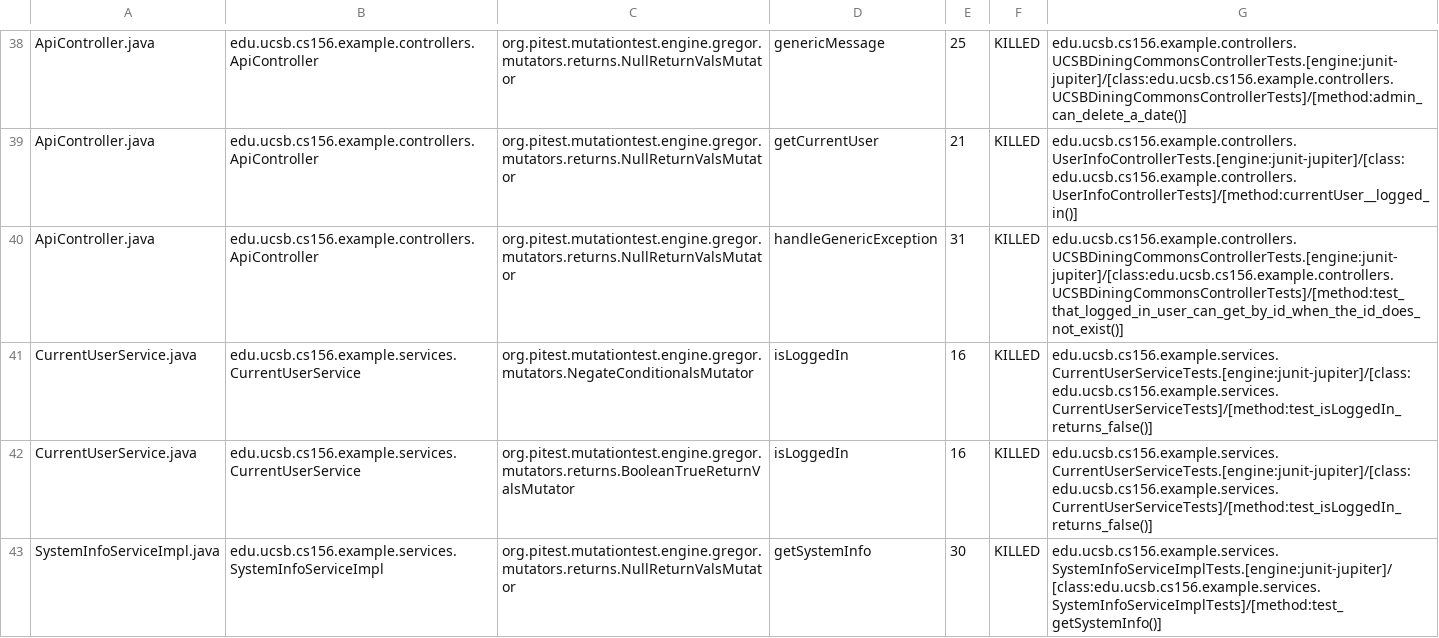
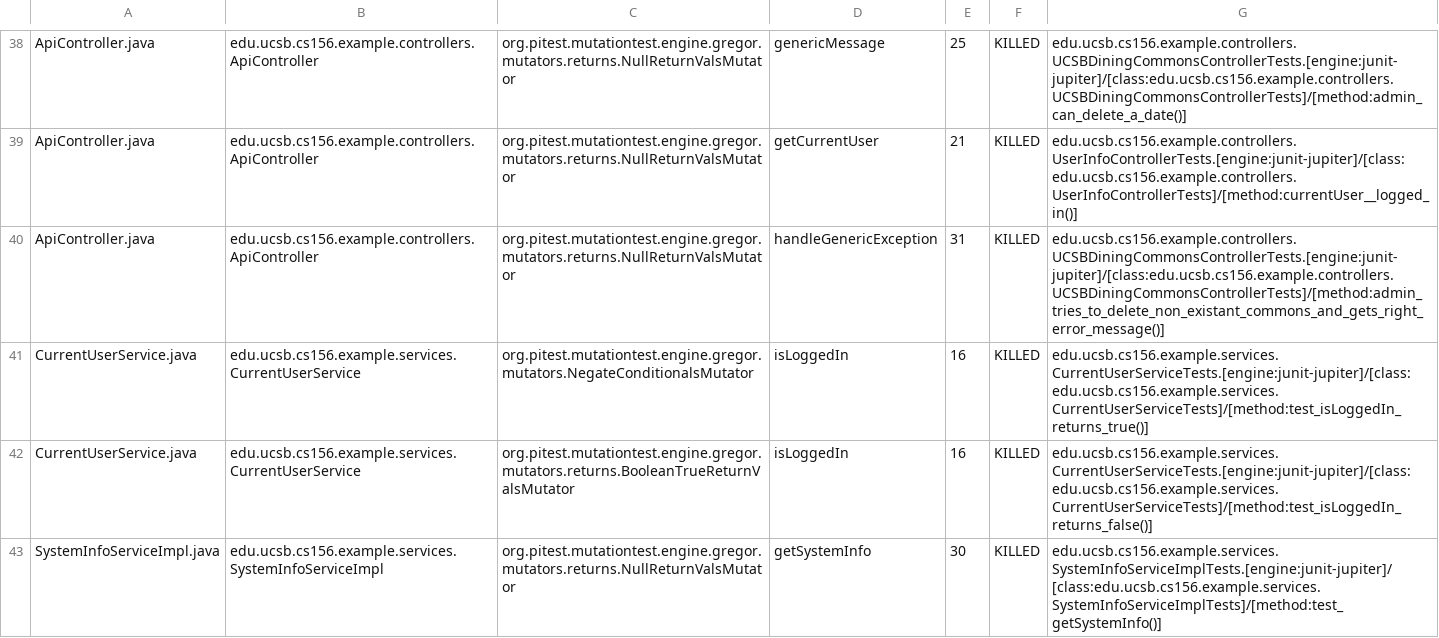
Before and after one commit to ucsb-cs156-f23/team02-f23-5pm-3, a CSV file: prs/46/pitest/mutations.csv, drawn as a sheet; only a part is shown, gaps mark what is left out.

Commit message:
Deploying to gh-pages from @ ucsb-cs156-f23/team02-f23-5pm-3@740246ec0365ac2ccbd5a1c8f1a09ac5b4d75b3b 🚀

```diff
--- a/prs/46/pitest/mutations.csv
+++ b/prs/46/pitest/mutations.csv
@@ -39,4 +39,4 @@ ApiController.java,edu.ucsb.cs156.example.controllers.ApiController,org.pitest.m
 ApiController.java,edu.ucsb.cs156.example.controllers.ApiController,org.pitest.mutationtest.engine.gregor.mutators.returns.NullReturnValsMutator,getCurrentUser,21,KILLED,edu.ucsb.cs156.example.controllers.UserInfoControllerTests.[engine:junit-jupiter]/[class:edu.ucsb.cs156.example.controllers.UserInfoControllerTests]/[method:currentUser__logged_in()]
-ApiController.java,edu.ucsb.cs156.example.controllers.ApiController,org.pitest.mutationtest.engine.gregor.mutators.returns.NullReturnValsMutator,handleGenericException,31,KILLED,edu.ucsb.cs156.example.controllers.UCSBDiningCommonsControllerTests.[engine:junit-jupiter]/[class:edu.ucsb.cs156.example.controllers.UCSBDiningCommonsControllerTests]/[method:test_that_logged_in_user_can_get_by_id_when_the_id_does_not_exist()]
-CurrentUserService.java,edu.ucsb.cs156.example.services.CurrentUserService,org.pitest.mutationtest.engine.gregor.mutators.NegateConditionalsMutator,isLoggedIn,16,KILLED,edu.ucsb.cs156.example.services.CurrentUserServiceTests.[engine:junit-jupiter]/[class:edu.ucsb.cs156.example.services.CurrentUserServiceTests]/[method:test_isLoggedIn_returns_false()]
+ApiController.java,edu.ucsb.cs156.example.controllers.ApiController,org.pitest.mutationtest.engine.gregor.mutators.returns.NullReturnValsMutator,handleGenericException,31,KILLED,edu.ucsb.cs156.example.controllers.UCSBDiningCommonsControllerTests.[engine:junit-jupiter]/[class:edu.ucsb.cs156.example.controllers.UCSBDiningCommonsControllerTests]/[method:admin_tries_to_delete_non_existant_commons_and_gets_right_error_message()]
+CurrentUserService.java,edu.ucsb.cs156.example.services.CurrentUserService,org.pitest.mutationtest.engine.gregor.mutators.NegateConditionalsMutator,isLoggedIn,16,KILLED,edu.ucsb.cs156.example.services.CurrentUserServiceTests.[engine:junit-jupiter]/[class:edu.ucsb.cs156.example.services.CurrentUserServiceTests]/[method:test_isLoggedIn_returns_true()]
 CurrentUserService.java,edu.ucsb.cs156.example.services.CurrentUserService,org.pitest.mutationtest.engine.gregor.mutators.returns.BooleanTrueReturnValsMutator,isLoggedIn,16,KILLED,edu.ucsb.cs156.example.services.CurrentUserServiceTests.[engine:junit-jupiter]/[class:edu.ucsb.cs156.example.services.CurrentUserServiceTests]/[method:test_isLoggedIn_returns_false()]
```
Also changed, not shown: 11 other files.
